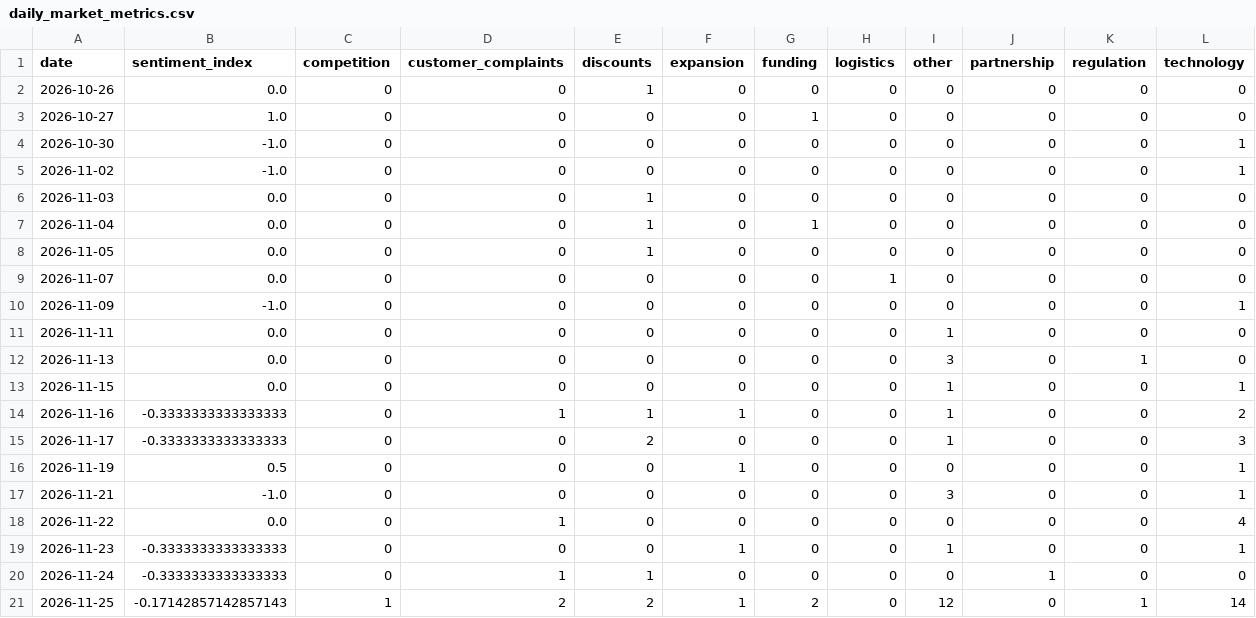
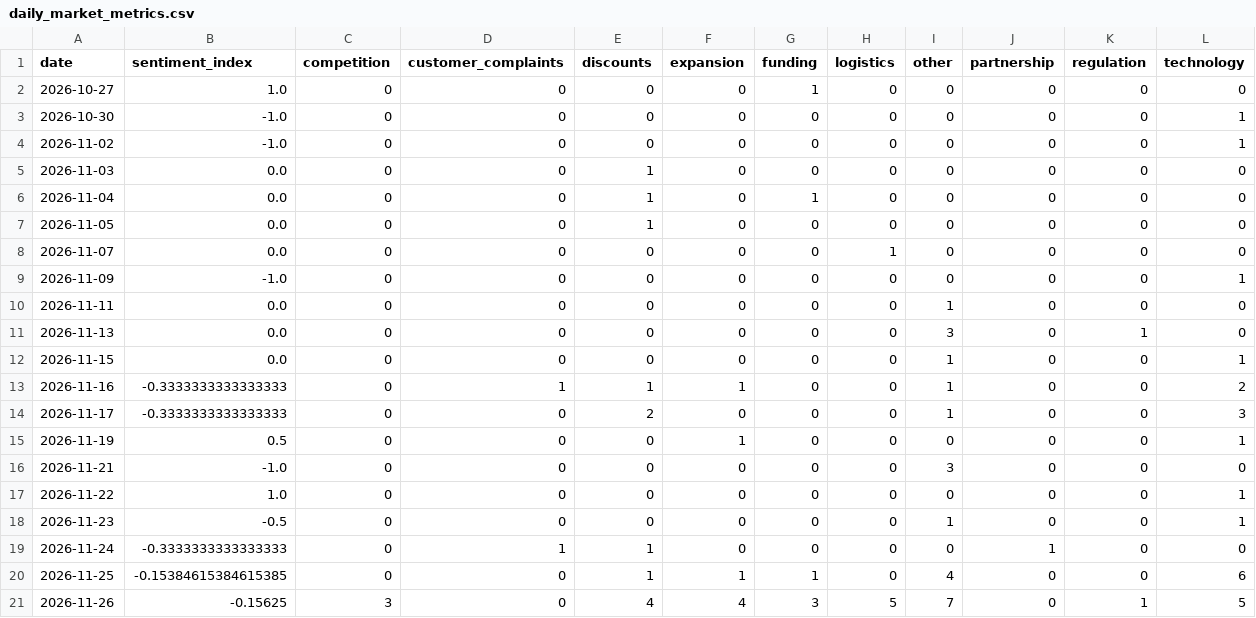
Before and after one commit to akanksha726/Infosys-Springboard, a CSV file: data/processed/daily_market_metrics.csv, drawn as a sheet.

```diff
--- a/data/processed/daily_market_metrics.csv
+++ b/data/processed/daily_market_metrics.csv
@@ -1,3 +1,2 @@
 date,sentiment_index,competition,customer_complaints,discounts,expansion,funding,logistics,other,partnership,regulation,technology
-2026-10-26,0.0,0,0,1,0,0,0,0,0,0,0
 2026-10-27,1.0,0,0,0,0,1,0,0,0,0,0
@@ -16,6 +15,7 @@ date,sentiment_index,competition,customer_complaints,discounts,expansion,funding
 2026-11-19,0.5,0,0,0,1,0,0,0,0,0,1
-2026-11-21,-1.0,0,0,0,0,0,0,3,0,0,1
-2026-11-22,0.0,0,1,0,0,0,0,0,0,0,4
-2026-11-23,-0.3333333333333333,0,0,0,1,0,0,1,0,0,1
+2026-11-21,-1.0,0,0,0,0,0,0,3,0,0,0
+2026-11-22,1.0,0,0,0,0,0,0,0,0,0,1
+2026-11-23,-0.5,0,0,0,0,0,0,1,0,0,1
 2026-11-24,-0.3333333333333333,0,1,1,0,0,0,0,1,0,0
-2026-11-25,-0.17142857142857143,1,2,2,1,2,0,12,0,1,14
+2026-11-25,-0.15384615384615385,0,0,1,1,1,0,4,0,0,6
+2026-11-26,-0.15625,3,0,4,4,3,5,7,0,1,5
```
Also changed, not shown: data/processed/brand_daily_metrics.csv, data/processed/market_forecast_history.csv, 1 other file.
